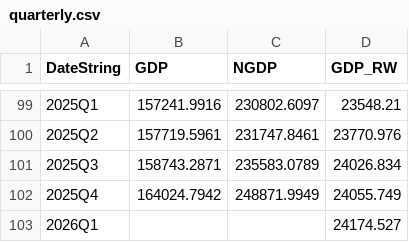
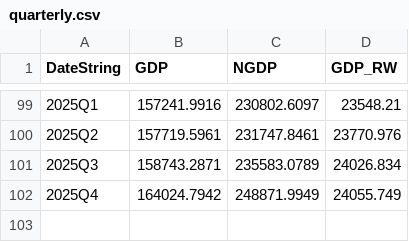
Before and after one commit to DIE-BG/ModelsDataAnalysis, a CSV file: data/quarterly.csv, drawn as a sheet; only a part is shown, gaps mark what is left out; the diff names each change by its address in the sheet, - before the commit and + after, or states it on an @@ line.

```diff
--- a/data/quarterly.csv
+++ b/data/quarterly.csv
-row 103: 2026Q1 |  |  | 24174.527
```
Also changed, not shown: data/monthly.csv, 1 other file.
